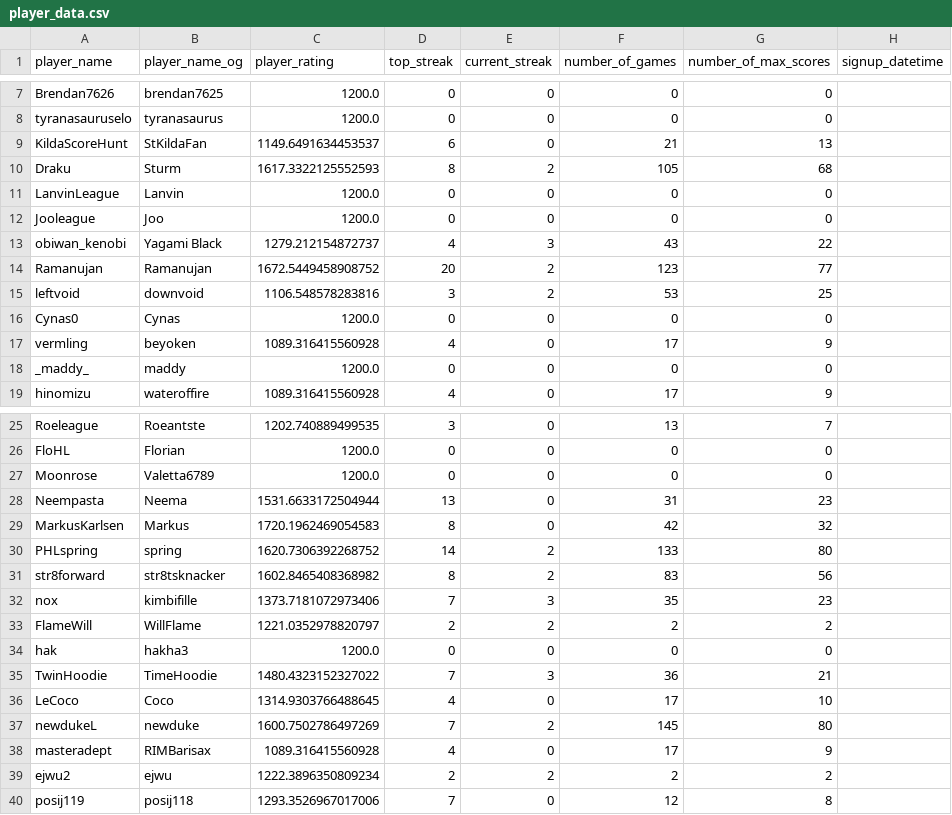
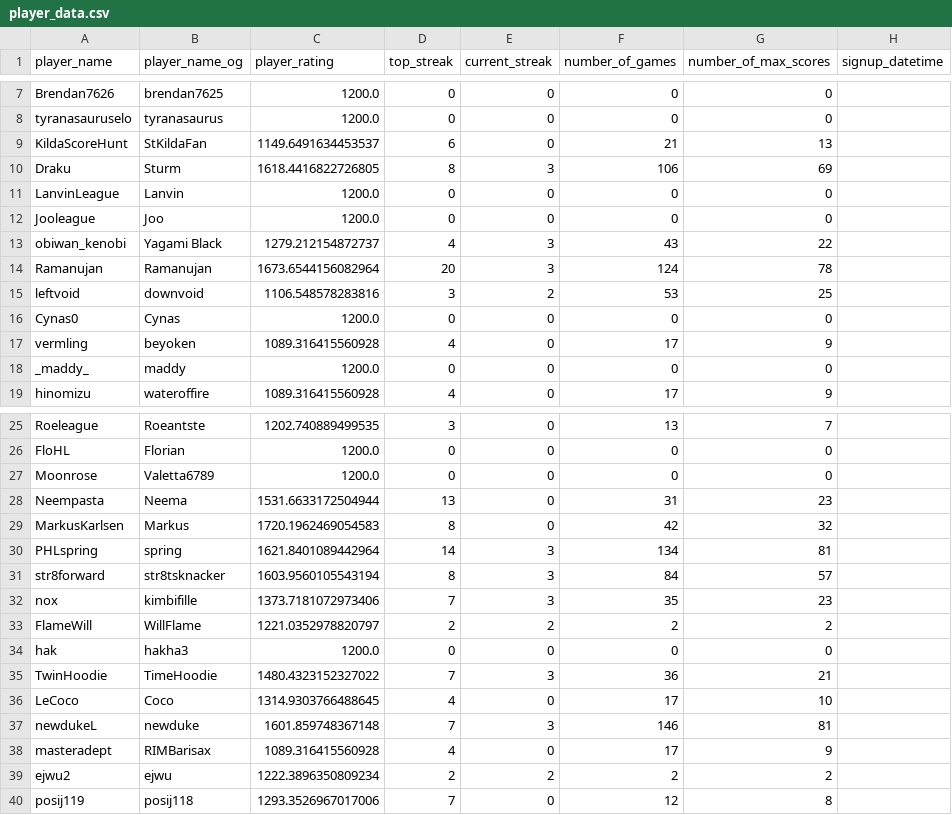
Before and after one commit to hanabi-league/hanabi-league.github.io, a CSV file: data/player_data.csv, drawn as a sheet; only a part is shown, gaps mark what is left out.

```diff
--- a/data/player_data.csv
+++ b/data/player_data.csv
@@ -9,3 +9,3 @@ tyranasauruselo,tyranasaurus,1200.0,0,0,0,0,
 KildaScoreHunt,StKildaFan,1149.6491634453537,6,0,21,13,
-Draku,Sturm,1617.3322125552593,8,2,105,68,
+Draku,Sturm,1618.4416822726805,8,3,106,69,
 LanvinLeague,Lanvin,1200.0,0,0,0,0,
@@ -13,3 +13,3 @@ Jooleague,Joo,1200.0,0,0,0,0,
 obiwan_kenobi,Yagami Black,1279.212154872737,4,3,43,22,
-Ramanujan,Ramanujan,1672.5449458908752,20,2,123,77,
+Ramanujan,Ramanujan,1673.6544156082964,20,3,124,78,
 leftvoid,downvoid,1106.548578283816,3,2,53,25,
@@ -29,4 +29,4 @@ Neempasta,Neema,1531.6633172504944,13,0,31,23,
 MarkusKarlsen,Markus,1720.1962469054583,8,0,42,32,
-PHLspring,spring,1620.7306392268752,14,2,133,80,
-str8forward,str8tsknacker,1602.8465408368982,8,2,83,56,
+PHLspring,spring,1621.8401089442964,14,3,134,81,
+str8forward,str8tsknacker,1603.9560105543194,8,3,84,57,
 nox,kimbifille,1373.7181072973406,7,3,35,23,
@@ -36,3 +36,3 @@ TwinHoodie,TimeHoodie,1480.4323152327022,7,3,36,21,
 LeCoco,Coco,1314.9303766488645,4,0,17,10,
-newdukeL,newduke,1600.7502786497269,7,2,145,80,
+newdukeL,newduke,1601.859748367148,7,3,146,81,
 masteradept,RIMBarisax,1089.316415560928,4,0,17,9,
```
Also changed, not shown: data/player_game_data.csv, data/variant_data.csv, 2 other files.
